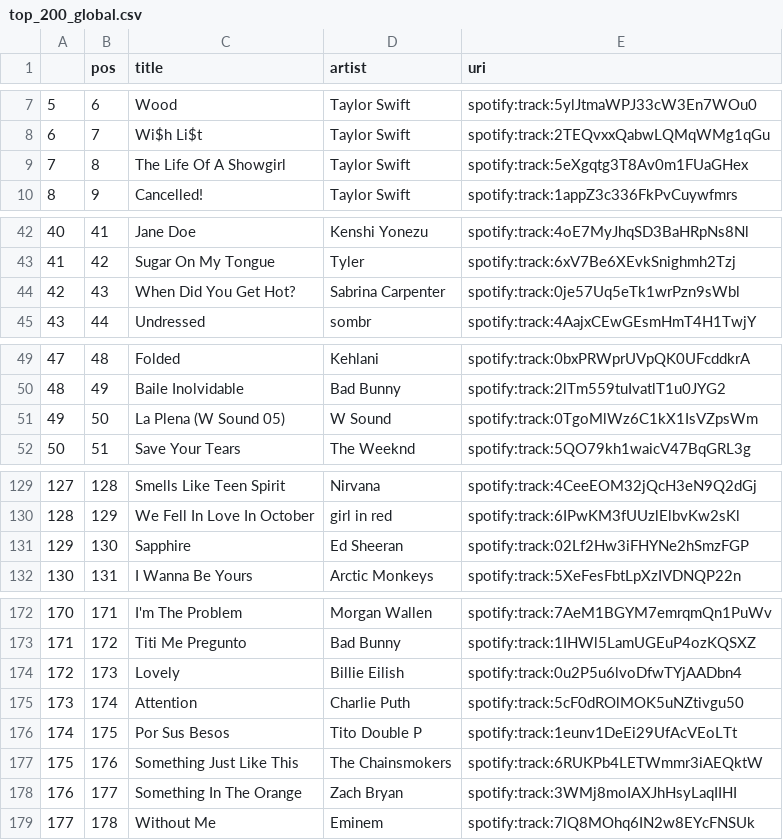
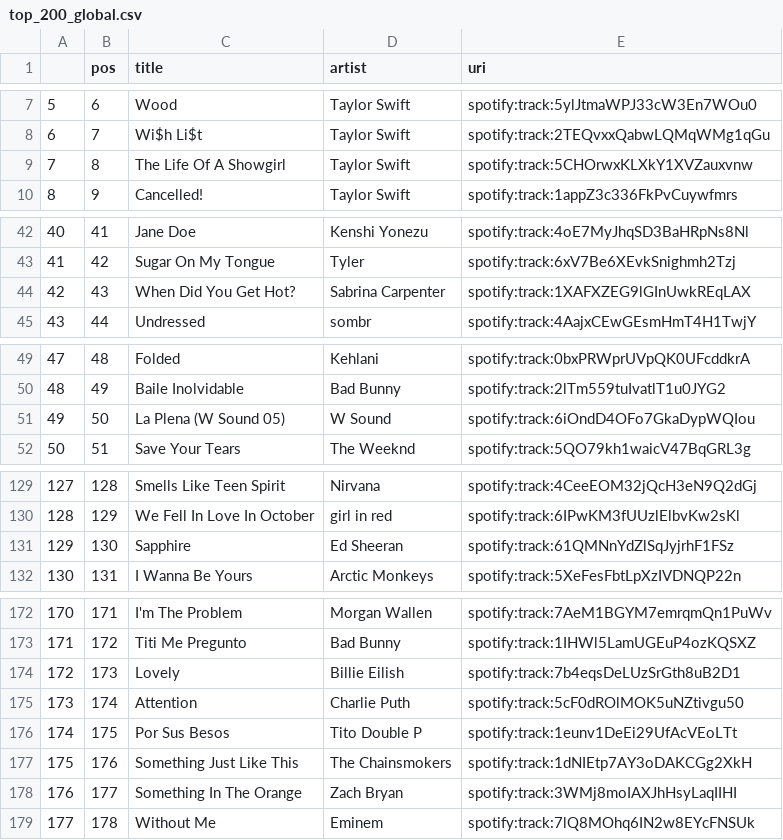
Before and after one commit to kurczakooo/top-playlists-maker, a CSV file: src/data/top_200_global.csv, drawn as a sheet; only a part is shown, gaps mark what is left out; the diff covers the shown part only.

```diff
--- a/src/data/top_200_global.csv
+++ b/src/data/top_200_global.csv
@@ -8,3 +8,3 @@
 6,7,Wi$h Li$t,Taylor Swift,spotify:track:2TEQvxxQabwLQMqWMg1qGu
-7,8,The Life Of A Showgirl,Taylor Swift,spotify:track:5eXgqtg3T8Av0m1FUaGHex
+7,8,The Life Of A Showgirl,Taylor Swift,spotify:track:5CHOrwxKLXkY1XVZauxvnw
 8,9,Cancelled!,Taylor Swift,spotify:track:1appZ3c336FkPvCuywfmrs
@@ -43,3 +43,3 @@
 41,42,Sugar On My Tongue,Tyler,spotify:track:6xV7Be6XEvkSnighmh2Tzj
-42,43,When Did You Get Hot?,Sabrina Carpenter,spotify:track:0je57Uq5eTk1wrPzn9sWbl
+42,43,When Did You Get Hot?,Sabrina Carpenter,spotify:track:1XAFXZEG9lGInUwkREqLAX
 43,44,Undressed,sombr,spotify:track:4AajxCEwGEsmHmT4H1TwjY
@@ -50,3 +50,3 @@
 48,49,Baile Inolvidable,Bad Bunny,spotify:track:2lTm559tuIvatlT1u0JYG2
-49,50,La Plena (W Sound 05),W Sound,spotify:track:0TgoMlWz6C1kX1IsVZpsWm
+49,50,La Plena (W Sound 05),W Sound,spotify:track:6iOndD4OFo7GkaDypWQIou
 50,51,Save Your Tears,The Weeknd,spotify:track:5QO79kh1waicV47BqGRL3g
@@ -130,3 +130,3 @@
 128,129,We Fell In Love In October,girl in red,spotify:track:6IPwKM3fUUzlElbvKw2sKl
-129,130,Sapphire,Ed Sheeran,spotify:track:02Lf2Hw3iFHYNe2hSmzFGP
+129,130,Sapphire,Ed Sheeran,spotify:track:61QMNnYdZlSqJyjrhF1FSz
 130,131,I Wanna Be Yours,Arctic Monkeys,spotify:track:5XeFesFbtLpXzIVDNQP22n
@@ -173,6 +173,6 @@
 171,172,Titi Me Pregunto,Bad Bunny,spotify:track:1IHWl5LamUGEuP4ozKQSXZ
-172,173,Lovely,Billie Eilish,spotify:track:0u2P5u6lvoDfwTYjAADbn4
+172,173,Lovely,Billie Eilish,spotify:track:7b4eqsDeLUzSrGth8uB2D1
 173,174,Attention,Charlie Puth,spotify:track:5cF0dROlMOK5uNZtivgu50
 174,175,Por Sus Besos,Tito Double P,spotify:track:1eunv1DeEi29UfAcVEoLTt
-175,176,Something Just Like This,The Chainsmokers,spotify:track:6RUKPb4LETWmmr3iAEQktW
+175,176,Something Just Like This,The Chainsmokers,spotify:track:1dNIEtp7AY3oDAKCGg2XkH
 176,177,Something In The Orange,Zach Bryan,spotify:track:3WMj8moIAXJhHsyLaqIIHI
```
Also changed, not shown: 2 edited cells elsewhere in this file, src/data/follower_count.csv, 9 other files.
